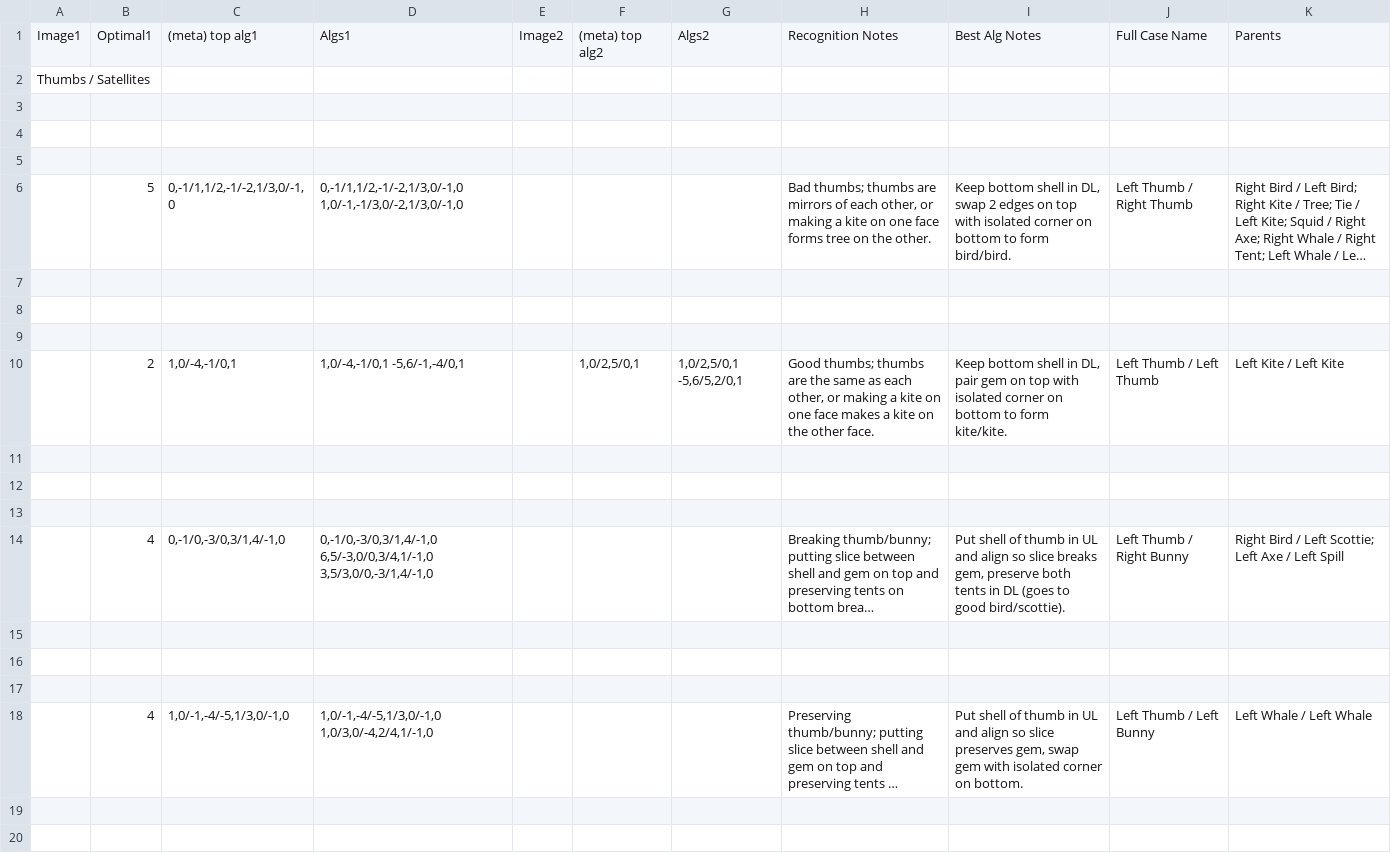
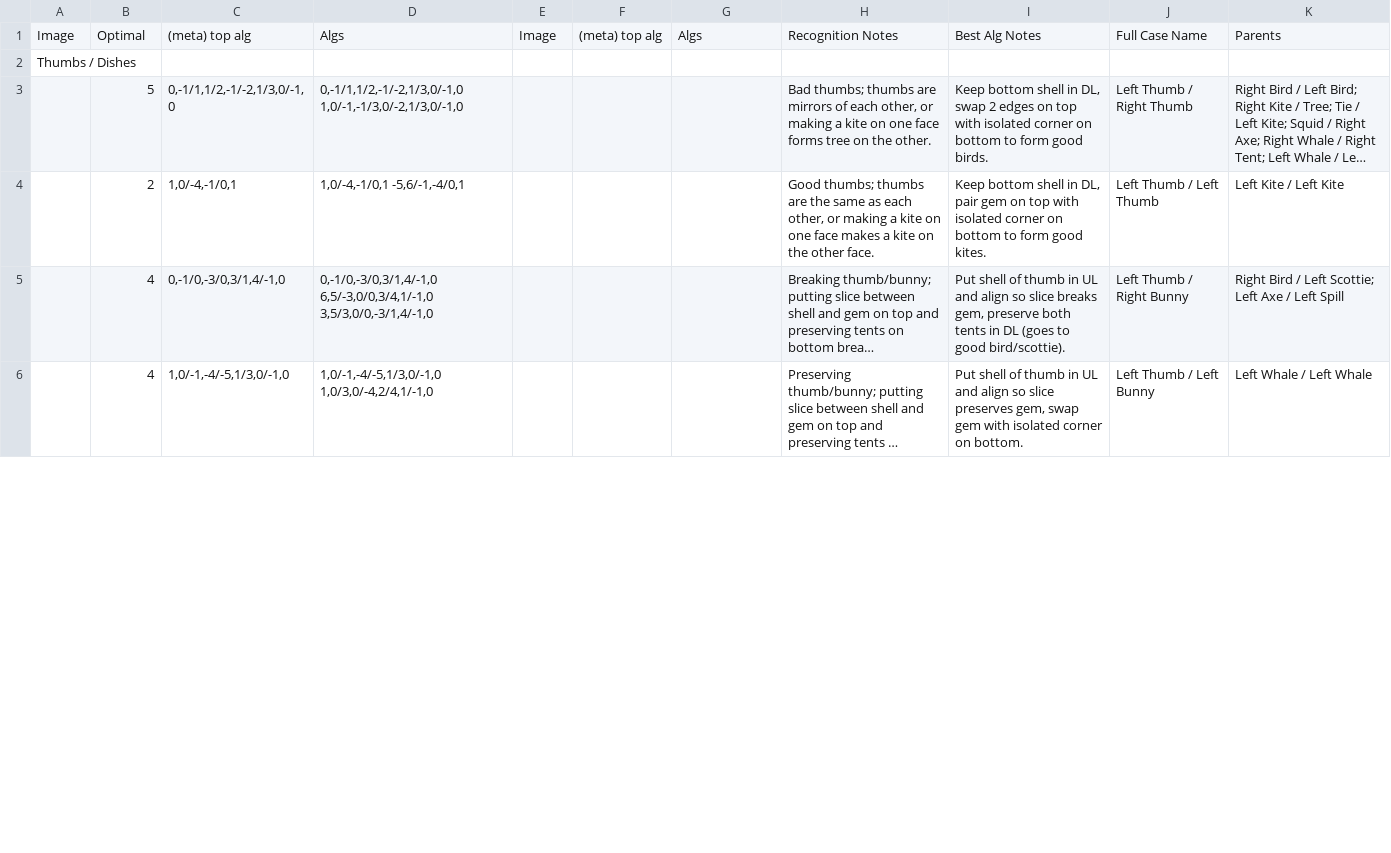
Before and after one commit to sharikak54/sharikak54.github.io, a TSV file: assets/data/OBL spreadsheet for website - 1C, 3E.tsv, drawn as a sheet; only a part is shown; long unchanged cells end in …; removed rows and columns are numbered as before the commit, all else as after; the diff covers the shown part only; the diff names each change by its address in the sheet, - before the commit and + after, or states it on an @@ line.

```diff
--- a/assets/data/OBL spreadsheet for website - 1C, 3E.tsv
+++ b/assets/data/OBL spreadsheet for website - 1C, 3E.tsv
-A1: Image1
+A1: Image
-B1: Optimal1
+B1: Optimal
-C1: (meta) top alg1
+C1: (meta) top alg
-D1: Algs1
+D1: Algs
-E1: Image2
+E1: Image
-F1: (meta) top alg2
+F1: (meta) top alg
-G1: Algs2
+G1: Algs
-A2: Thumbs / Satellites
+A2: Thumbs / Dishes
-row 3: (empty)
-row 4: (empty)
-row 5: (empty)
-I3: …to form bird/bird.
+I3: …to form good birds.
-row 7: (empty)
-row 8: (empty)
-row 9: (empty)
-F4: 1,0/2,5/0,1
+F4: (empty)
-G4: 1,0/2,5/0,1 -5,6/5,2/0,1
+G4: (empty)
-I4: …to form kite/kite.
+I4: …to form good kites.
-row 11: (empty)
-row 12: (empty)
-row 13: (empty)
-row 15: (empty)
-row 16: (empty)
-row 17: (empty)
-row 19: (empty)
-row 20: (empty)
```
Also changed, not shown: 37 removed rows and 11 edited cells elsewhere in this file, assets/data/OBL spreadsheet for website - 1C, 2E.tsv, assets/data/OBL spreadsheet for website - Bar_Bar, 1E.tsv, 8 other files.
